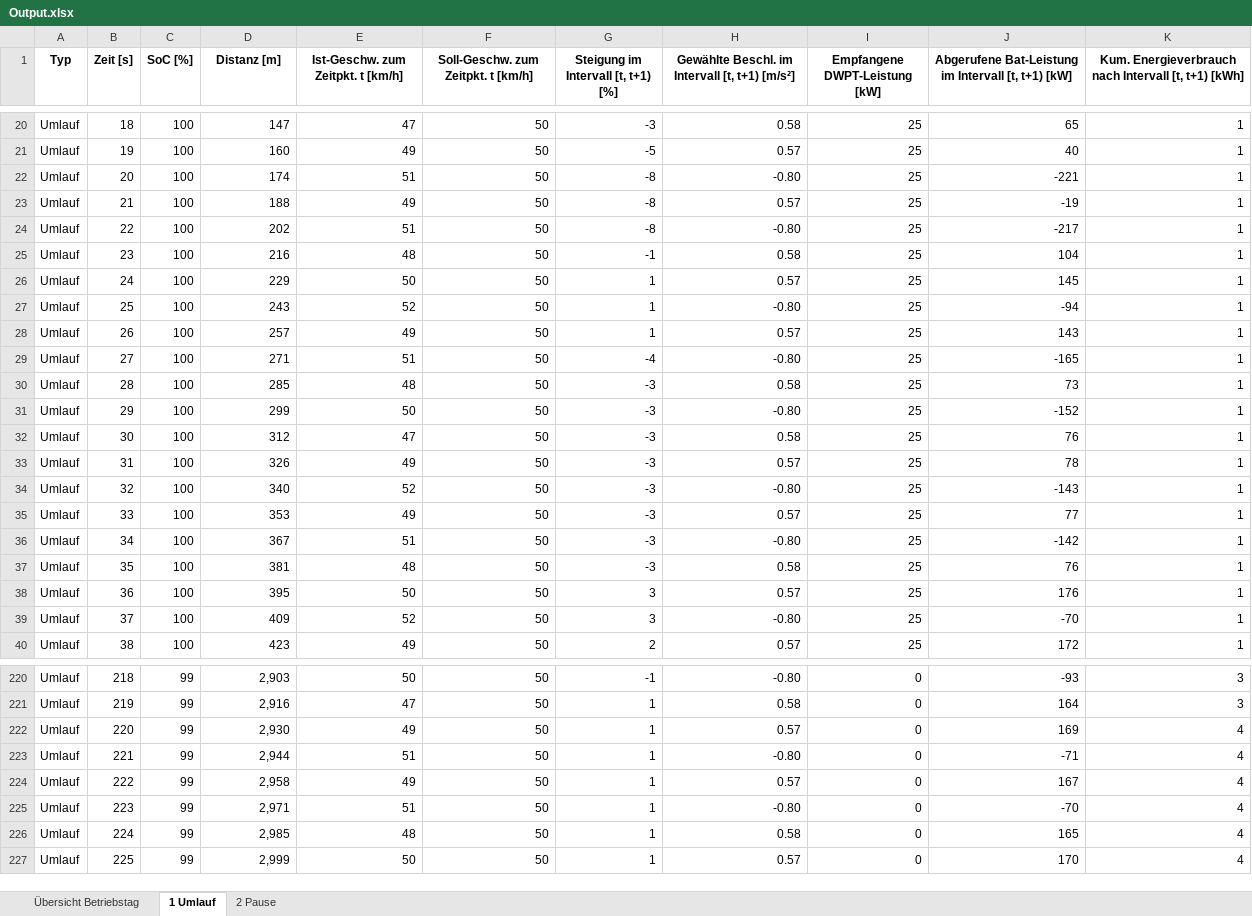
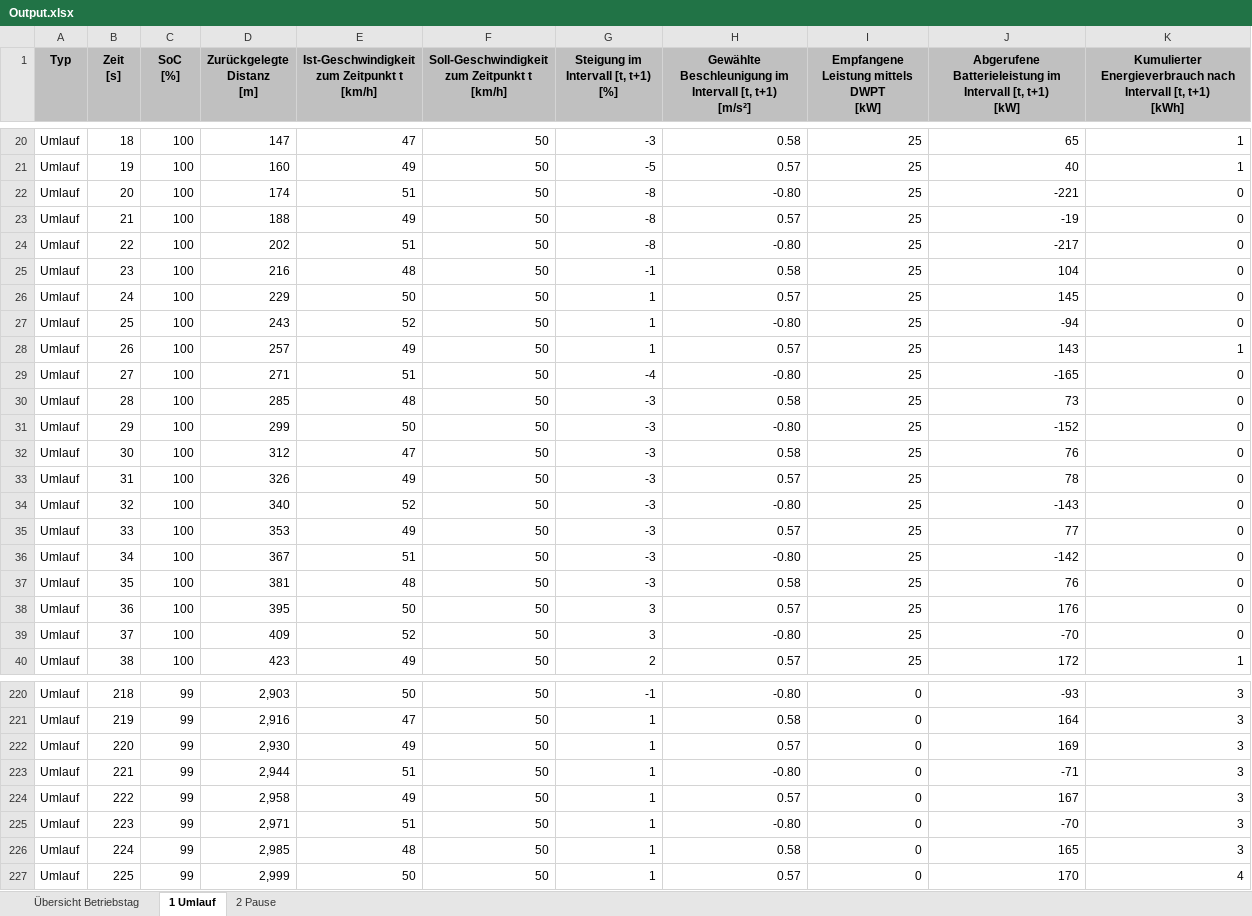
Before and after one commit to fabiofrank/Bachelorarbeit, an Excel workbook: Output.xlsx, sheet 1 Umlauf, drawn as a sheet; only a part is shown, gaps mark what is left out; values as stored, in another font and other column widths than the file's, no borders; ↵ is a line break in a cell; the diff covers the shown part only; the diff names each change by its address in the sheet, - before the commit and + after, or states it on an @@ line.

Commit message:
Formatierung xlsx

```diff
--- a/Output.xlsx (sheet 1 Umlauf)
+++ b/Output.xlsx (sheet 1 Umlauf)
-A1:K1 fill: none
+A1:K1 fill: #C0C0C0
-B1: Zeit [s]
+B1: Zeit ↵ [s]
-C1: SoC [%]
+C1: SoC ↵ [%]
-D1: Distanz [m]
+D1: Zurückgelegte Distanz ↵ [m]
-E1: Ist-Geschw. zum Zeitpkt. t [km/h]
+E1: Ist-Geschwindigkeit zum Zeitpunkt t ↵ [km/h]
-F1: Soll-Geschw. zum Zeitpkt. t [km/h]
+F1: Soll-Geschwindigkeit zum Zeitpunkt t ↵ [km/h]
-G1: Steigung im Intervall [t, t+1) [%]
+G1: Steigung im Intervall [t, t+1) ↵ [%]
-H1: Gewählte Beschl. im Intervall…
+H1: Gewählte Beschleunigung im Intervall…
-I1: Empfangene DWPT-Leistung [kW]
+I1: Empfangene Leistung mittels DWPT ↵ [kW]
-J1: Abgerufene Bat-Leistung im Intervall…
+J1: Abgerufene Batterieleistung im Intervall…
-K1: Kum. Energieverbrauch nach…
+K1: Kumulierter Energieverbrauch nach…
-K22:K27: 1
+K22:K27: 0
-K29:K39: 1
+K29:K39: 0
-K222:K226: 4
+K222:K226: 3
```
Also changed, not shown: 89 edited cells elsewhere in this sheet, sheet 2 Pause, sheet Übersicht Betriebstag, 4 other files.
